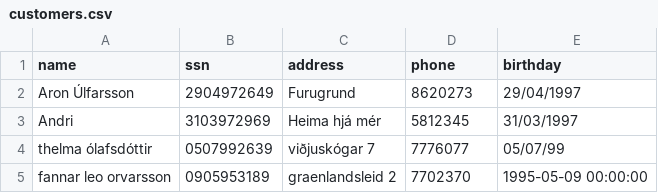
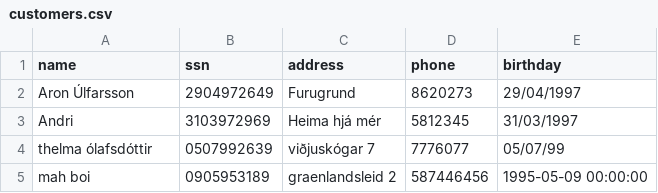
Before and after one commit to AronU/Car-Rental-Service, a CSV file: Car_Rental/data/customers.csv, drawn as a sheet.

Commit message:
Edit user functionality done by Aron and Fannar together. Needs more UI work

```diff
--- a/Car_Rental/data/customers.csv
+++ b/Car_Rental/data/customers.csv
@@ -4,2 +4,2 @@ Andri,3103972969,Heima hjá mér,5812345,31/03/1997
 thelma ólafsdóttir,0507992639,viðjuskógar 7,7776077,05/07/99
-fannar leo orvarsson,0905953189,graenlandsleid 2,7702370,1995-05-09 00:00:00
+mah boi,0905953189,graenlandsleid 2,587446456,1995-05-09 00:00:00
```
Also changed, not shown: 3 other files.
